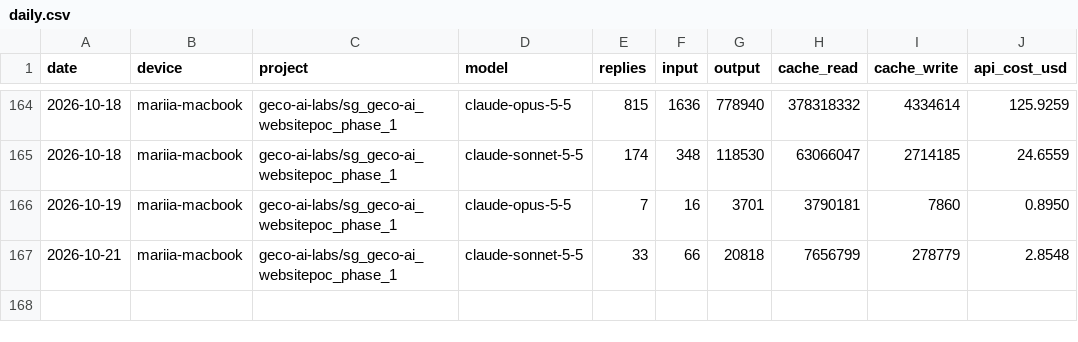
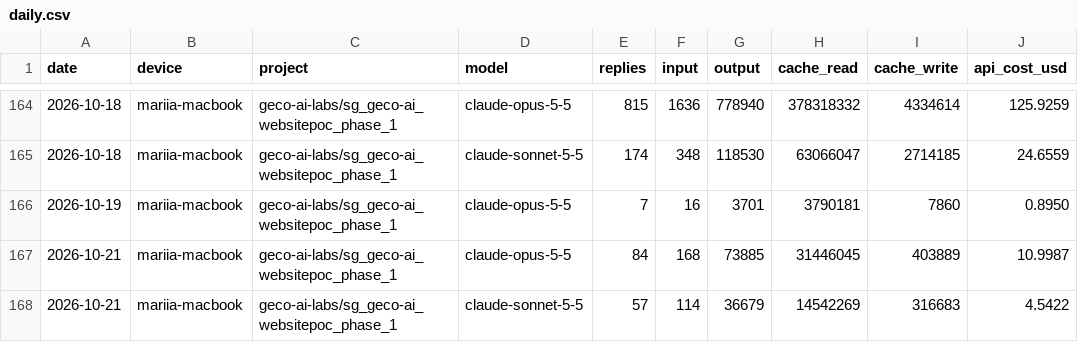
Before and after one commit to mariiaivanovacs/claude-usage, a CSV file: reports/daily.csv, drawn as a sheet; only a part is shown, gaps mark what is left out.

Commit message:
report: 2026-10-21 03:28 (built on mariia-macbook)

```diff
--- a/reports/daily.csv
+++ b/reports/daily.csv
@@ -166,2 +166,3 @@ date,device,project,model,replies,input,output,cache_read,cache_write,api_cost_u
 2026-10-19,mariia-macbook,geco-ai-labs/sg_geco-ai_websitepoc_phase_1,claude-opus-5-5,7,16,3701,3790181,7860,0.8950
-2026-10-21,mariia-macbook,geco-ai-labs/sg_geco-ai_websitepoc_phase_1,claude-sonnet-5-5,33,66,20818,7656799,278779,2.8548
+2026-10-21,mariia-macbook,geco-ai-labs/sg_geco-ai_websitepoc_phase_1,claude-opus-5-5,84,168,73885,31446045,403889,10.9987
+2026-10-21,mariia-macbook,geco-ai-labs/sg_geco-ai_websitepoc_phase_1,claude-sonnet-5-5,57,114,36679,14542269,316683,4.5422
```
Also changed, not shown: 8 other files.
